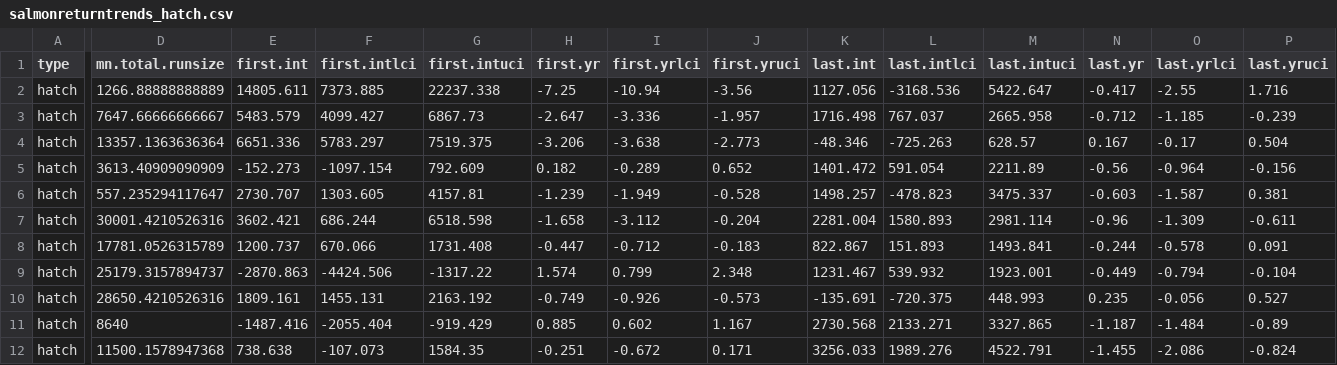
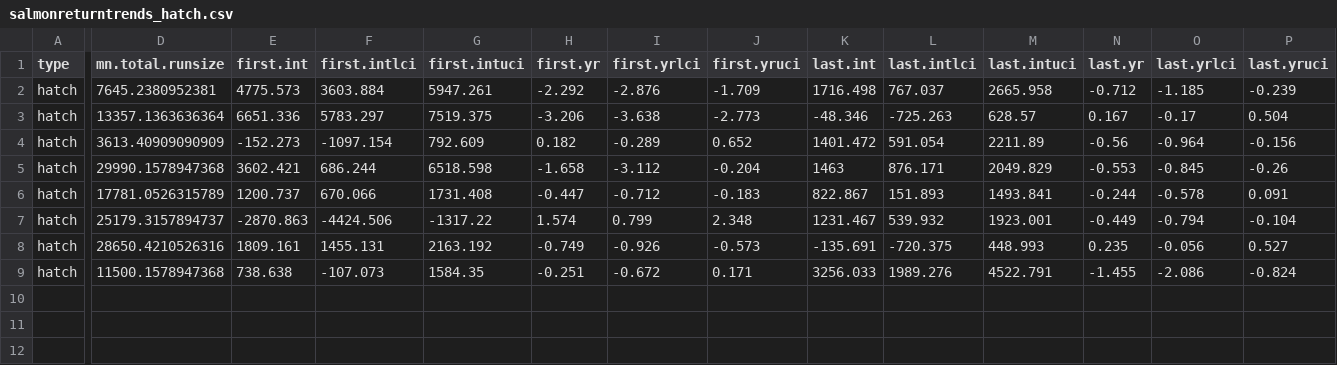
Before and after one commit to AileneKane/fishphen, a CSV file: analyses/output/salmonreturntrends_hatch.csv, drawn as a sheet; only a part is shown, gaps mark what is left out; removed rows and columns are numbered as before the commit, all else as after; rows hold the shown columns only; the diff names each change by its address in the sheet, - before the commit and + after, or states it on an @@ line.

```diff
--- a/analyses/output/salmonreturntrends_hatch.csv
+++ b/analyses/output/salmonreturntrends_hatch.csv
-row 2: hatch | 1266.88888888889 | 14805.611 | 7373.885 | 22237.338 | -7.25 | -10.94 | -3.56 | 1127.056 | -3168.536 | 5422.647 | -0.417 | -2.55 | 1.716
-D2 (mn.total.runsize): 7647.66666666667
+D2 (mn.total.runsize): 7645.2380952381
-E2 (first.int): 5483.579
+E2 (first.int): 4775.573
-F2 (first.intlci): 4099.427
+F2 (first.intlci): 3603.884
-G2 (first.intuci): 6867.73
+G2 (first.intuci): 5947.261
-H2 (first.yr): -2.647
+H2 (first.yr): -2.292
-I2 (first.yrlci): -3.336
+I2 (first.yrlci): -2.876
-J2 (first.yruci): -1.957
+J2 (first.yruci): -1.709
-row 6: hatch | 557.235294117647 | 2730.707 | 1303.605 | 4157.81 | -1.239 | -1.949 | -0.528 | 1498.257 | -478.823 | 3475.337 | -0.603 | -1.587 | 0.381
-D5 (mn.total.runsize): 30001.4210526316
+D5 (mn.total.runsize): 29990.1578947368
-K5 (last.int): 2281.004
+K5 (last.int): 1463
-L5 (last.intlci): 1580.893
+L5 (last.intlci): 876.171
-M5 (last.intuci): 2981.114
+M5 (last.intuci): 2049.829
-N5 (last.yr): -0.96
+N5 (last.yr): -0.553
-O5 (last.yrlci): -1.309
+O5 (last.yrlci): -0.845
-P5 (last.yruci): -0.611
+P5 (last.yruci): -0.26
-row 11: hatch | 8640 | -1487.416 | -2055.404 | -919.429 | 0.885 | 0.602 | 1.167 | 2730.568 | 2133.271 | 3327.865 | -1.187 | -1.484 | -0.89
```
Also changed, not shown: analyses/output/salmonlatlon.csv, analyses/output/salmonreturntrends_pslmm.csv, 8 other files.
